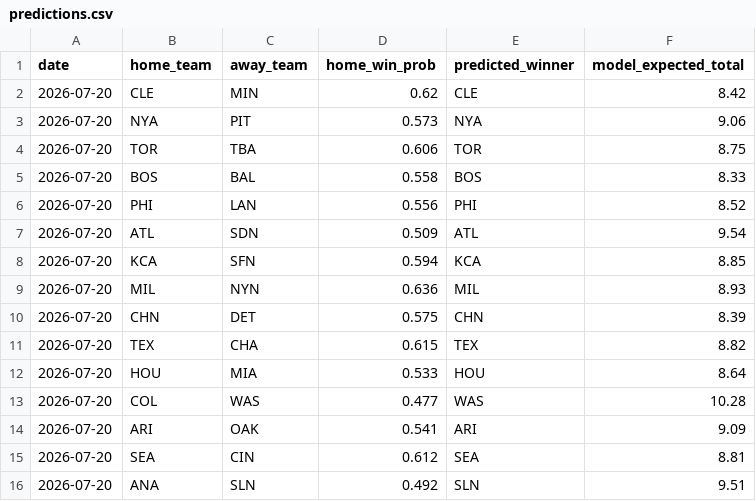
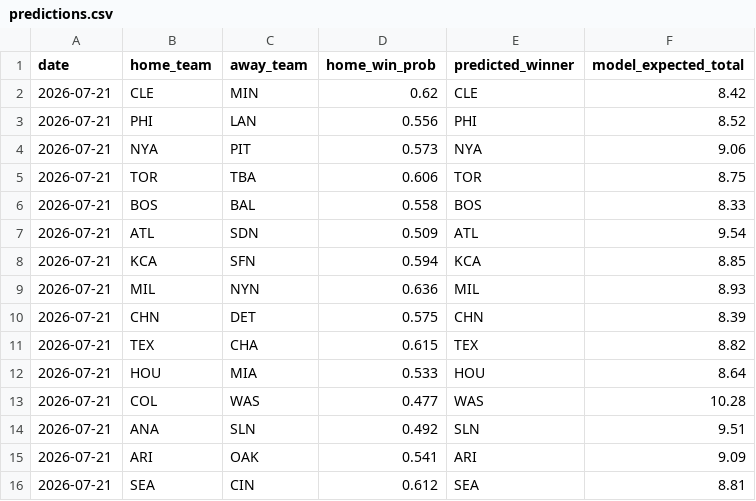
Before and after one commit to andrewhen1999/AutoMLBPredict, a CSV file: MLBPredict/output/predictions.csv, drawn as a sheet.

```diff
--- a/MLBPredict/output/predictions.csv
+++ b/MLBPredict/output/predictions.csv
@@ -1,16 +1,16 @@
 date,home_team,away_team,home_win_prob,predicted_winner,model_expected_total
-2026-07-20,CLE,MIN,0.62,CLE,8.42
-2026-07-20,NYA,PIT,0.573,NYA,9.06
-2026-07-20,TOR,TBA,0.606,TOR,8.75
-2026-07-20,BOS,BAL,0.558,BOS,8.33
-2026-07-20,PHI,LAN,0.556,PHI,8.52
-2026-07-20,ATL,SDN,0.509,ATL,9.54
-2026-07-20,KCA,SFN,0.594,KCA,8.85
-2026-07-20,MIL,NYN,0.636,MIL,8.93
-2026-07-20,CHN,DET,0.575,CHN,8.39
-2026-07-20,TEX,CHA,0.615,TEX,8.82
-2026-07-20,HOU,MIA,0.533,HOU,8.64
-2026-07-20,COL,WAS,0.477,WAS,10.28
-2026-07-20,ARI,OAK,0.541,ARI,9.09
-2026-07-20,SEA,CIN,0.612,SEA,8.81
-2026-07-20,ANA,SLN,0.492,SLN,9.51
+2026-07-21,CLE,MIN,0.62,CLE,8.42
+2026-07-21,PHI,LAN,0.556,PHI,8.52
+2026-07-21,NYA,PIT,0.573,NYA,9.06
+2026-07-21,TOR,TBA,0.606,TOR,8.75
+2026-07-21,BOS,BAL,0.558,BOS,8.33
+2026-07-21,ATL,SDN,0.509,ATL,9.54
+2026-07-21,KCA,SFN,0.594,KCA,8.85
+2026-07-21,MIL,NYN,0.636,MIL,8.93
+2026-07-21,CHN,DET,0.575,CHN,8.39
+2026-07-21,TEX,CHA,0.615,TEX,8.82
+2026-07-21,HOU,MIA,0.533,HOU,8.64
+2026-07-21,COL,WAS,0.477,WAS,10.28
+2026-07-21,ANA,SLN,0.492,SLN,9.51
+2026-07-21,ARI,OAK,0.541,ARI,9.09
+2026-07-21,SEA,CIN,0.612,SEA,8.81
```
